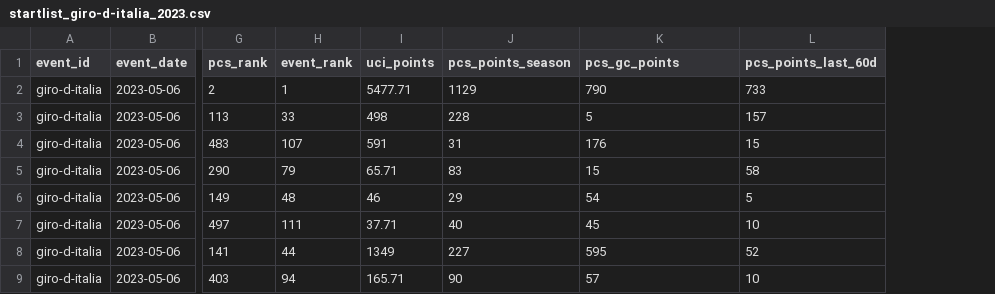
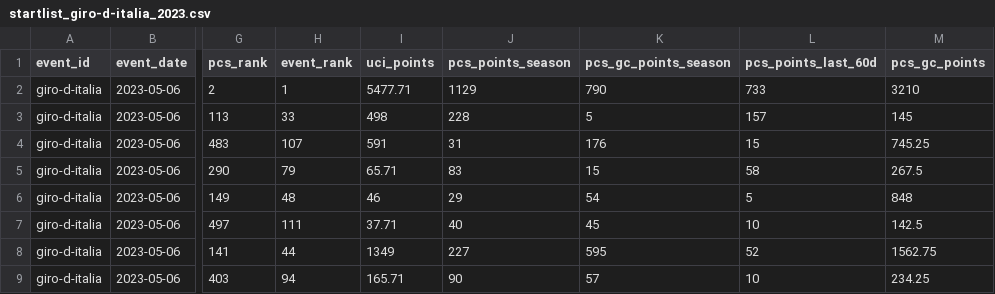
Before and after one commit to Thomassegers14/tourmanager-scraper, a CSV file: data/processed/startlists/startlist_giro-d-italia_2023.csv, drawn as a sheet; only a part is shown, gaps mark what is left out; the diff names each change by its address in the sheet, - before the commit and + after, or states it on an @@ line.

```diff
--- a/data/processed/startlists/startlist_giro-d-italia_2023.csv
+++ b/data/processed/startlists/startlist_giro-d-italia_2023.csv
+column M (pcs_gc_points), rows 2-9: 3210 | 145 | 745.25 | 267.5 | 848 | 142.5 | 1562.75 | 234.25
-K1: pcs_gc_points
+K1: pcs_gc_points_season
```
Also changed, not shown: data/processed/startlists/startlist_giro-d-italia_2024.csv, data/processed/startlists/startlist_tour-de-france_2023.csv, 7 other files.
